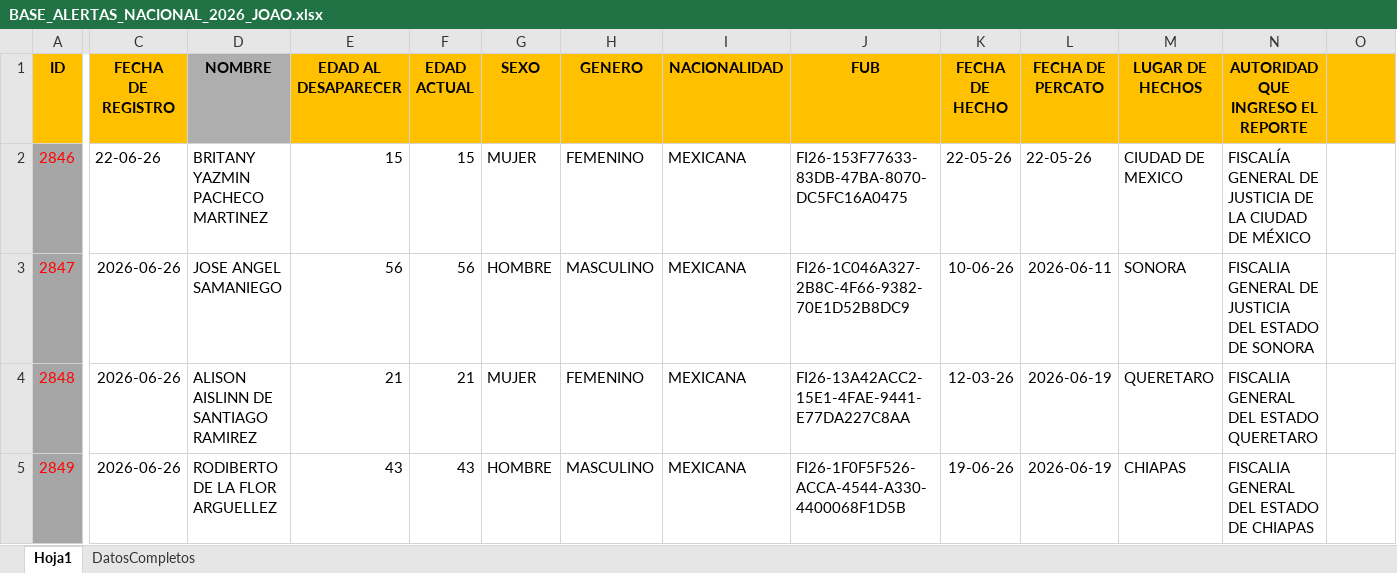
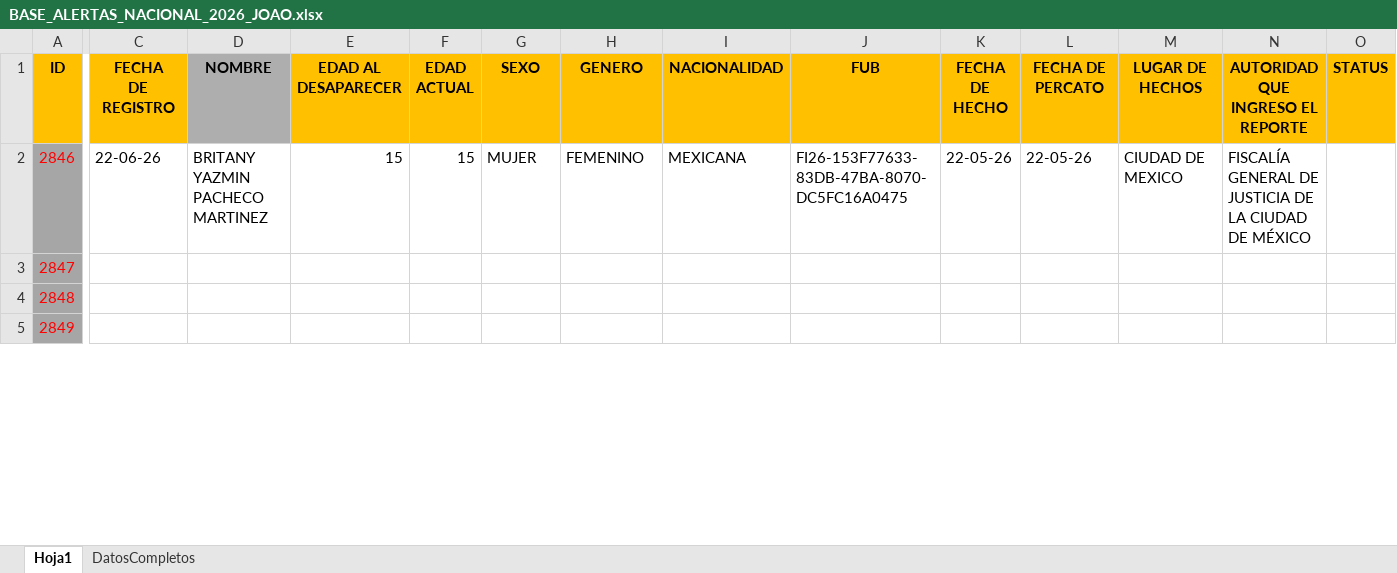
Before and after one commit to GabozpgE/capturarAlertasSS, an Excel workbook: BASE_ALERTAS_NACIONAL_2026_JOAO.xlsx, sheet Hoja1, drawn as a sheet; only a part is shown, gaps mark what is left out; values as stored, in another font and other column widths than the file's, no borders; the diff covers the shown part only; the diff names each change by its address in the sheet, - before the commit and + after, or states it on an @@ line.

```diff
--- a/BASE_ALERTAS_NACIONAL_2026_JOAO.xlsx (sheet Hoja1)
+++ b/BASE_ALERTAS_NACIONAL_2026_JOAO.xlsx (sheet Hoja1)
-O1: (empty)
+O1: STATUS
-C3:C5 (FECHA DE REGISTRO): 2026-06-26
+C3:C5 (FECHA DE REGISTRO): (empty)
-D3 (NOMBRE): JOSE ANGEL SAMANIEGO
+D3 (NOMBRE): (empty)
-E3 (EDAD AL DESAPARECER): 56
+E3 (EDAD AL DESAPARECER): (empty)
-F3 (EDAD ACTUAL): 56
+F3 (EDAD ACTUAL): (empty)
-G3 (SEXO): HOMBRE
+G3 (SEXO): (empty)
-H3 (GENERO): MASCULINO
+H3 (GENERO): (empty)
-I3:I5 (NACIONALIDAD): MEXICANA
+I3:I5 (NACIONALIDAD): (empty)
-J3 (FUB): FI26-1C046A327-2B8C-4F66-9382-70E1D52B8DC9
+J3 (FUB): (empty)
-K3 (FECHA DE HECHO): 10-06-26
+K3 (FECHA DE HECHO): (empty)
-L3 (FECHA DE PERCATO): 2026-06-11
+L3 (FECHA DE PERCATO): (empty)
-M3 (LUGAR DE HECHOS): SONORA
+M3 (LUGAR DE HECHOS): (empty)
-N3 (AUTORIDAD QUE INGRESO EL REPORTE): FISCALIA GENERAL DE JUSTICIA DEL ESTADO DE SONORA
+N3 (AUTORIDAD QUE INGRESO EL REPORTE): (empty)
-D4 (NOMBRE): ALISON AISLINN DE SANTIAGO RAMIREZ
+D4 (NOMBRE): (empty)
-E4 (EDAD AL DESAPARECER): 21
+E4 (EDAD AL DESAPARECER): (empty)
-F4 (EDAD ACTUAL): 21
+F4 (EDAD ACTUAL): (empty)
-G4 (SEXO): MUJER
+G4 (SEXO): (empty)
-H4 (GENERO): FEMENINO
+H4 (GENERO): (empty)
-J4 (FUB): FI26-13A42ACC2-15E1-4FAE-9441-E77DA227C8AA
+J4 (FUB): (empty)
-K4 (FECHA DE HECHO): 12-03-26
+K4 (FECHA DE HECHO): (empty)
-L4:L5 (FECHA DE PERCATO): 2026-06-19
+L4:L5 (FECHA DE PERCATO): (empty)
-M4 (LUGAR DE HECHOS): QUERETARO
+M4 (LUGAR DE HECHOS): (empty)
-N4 (AUTORIDAD QUE INGRESO EL REPORTE): FISCALIA GENERAL DEL ESTADO QUERETARO
+N4 (AUTORIDAD QUE INGRESO EL REPORTE): (empty)
-D5 (NOMBRE): RODIBERTO DE LA FLOR ARGUELLEZ
+D5 (NOMBRE): (empty)
-E5 (EDAD AL DESAPARECER): 43
+E5 (EDAD AL DESAPARECER): (empty)
-F5 (EDAD ACTUAL): 43
+F5 (EDAD ACTUAL): (empty)
-G5 (SEXO): HOMBRE
+G5 (SEXO): (empty)
-H5 (GENERO): MASCULINO
+H5 (GENERO): (empty)
-J5 (FUB): FI26-1F0F5F526-ACCA-4544-A330-4400068F1D5B
+J5 (FUB): (empty)
-K5 (FECHA DE HECHO): 19-06-26
+K5 (FECHA DE HECHO): (empty)
-M5 (LUGAR DE HECHOS): CHIAPAS
+M5 (LUGAR DE HECHOS): (empty)
-N5 (AUTORIDAD QUE INGRESO EL REPORTE): FISCALIA GENERAL DEL ESTADO DE CHIAPAS
+N5 (AUTORIDAD QUE INGRESO EL REPORTE): (empty)
```
Also changed, not shown: 49 edited cells elsewhere in this sheet, sheet DatosCompletos, BASE_ALERTAS_NACIONAL_2026_JOAO.bak.xlsx, 20 other files.
